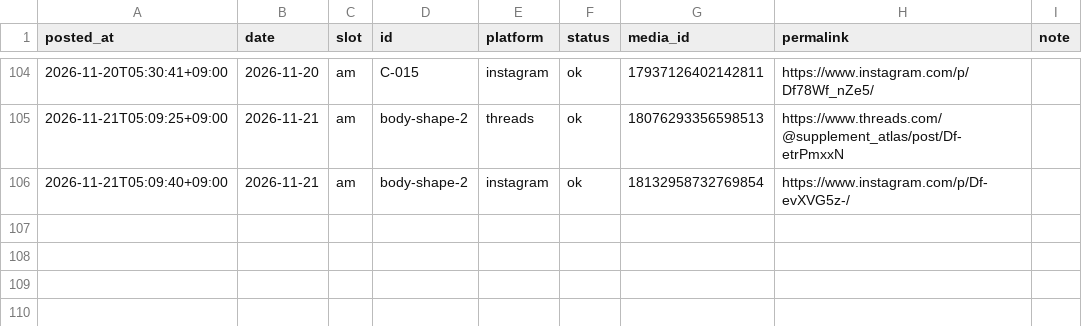
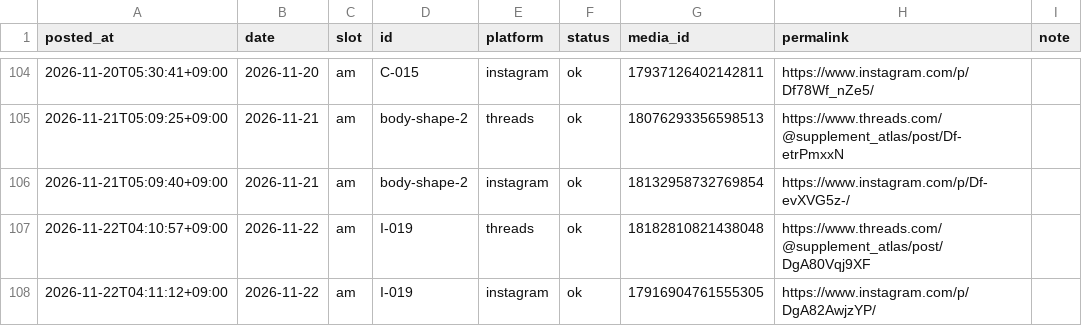
Before and after one commit to supplement-atlas/supplement-atlas-sns, a CSV file: data/log.csv, drawn as a sheet; only a part is shown, gaps mark what is left out; the diff names each change by its address in the sheet, - before the commit and + after, or states it on an @@ line.

```diff
--- a/data/log.csv
+++ b/data/log.csv
+row 107: 2026-11-22T04:10:57+09:00 | 2026-11-22 | am | I-019 | threads | ok | 18182810821438048 | https://www.threads.com/@supplement_atlas/post/DgA80Vqj9XF
+row 108: 2026-11-22T04:11:12+09:00 | 2026-11-22 | am | I-019 | instagram | ok | 17916904761555305 | https://www.instagram.com/p/DgA82AwjzYP/
```
